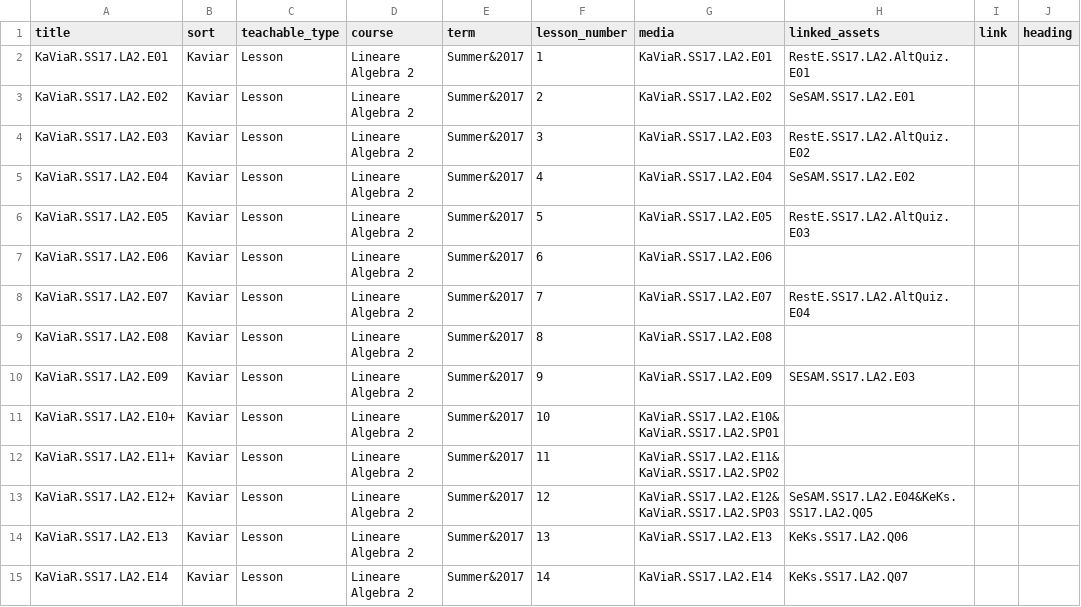
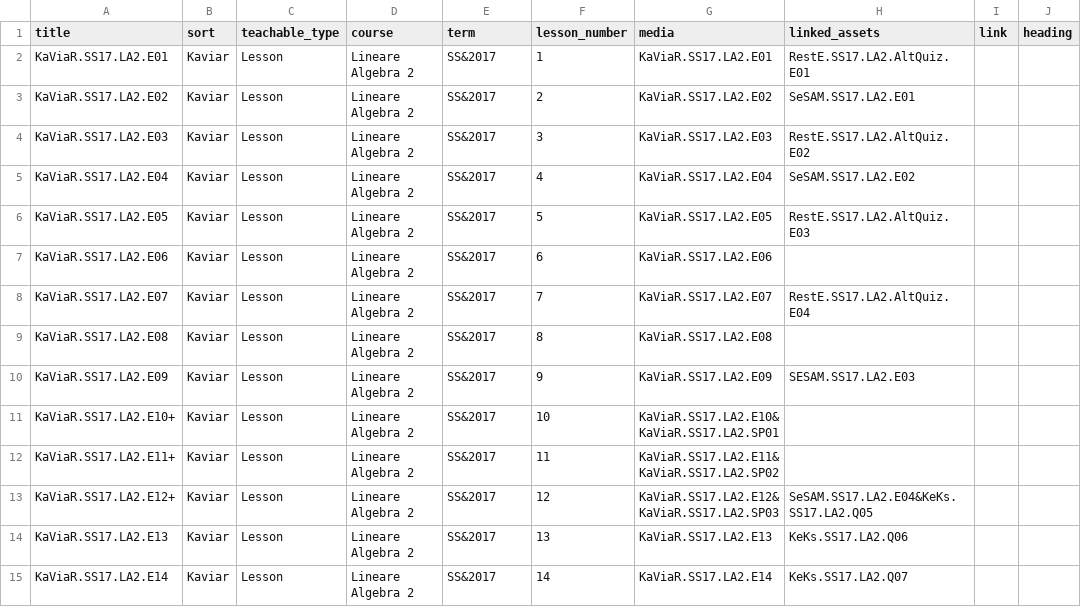
Before and after one commit to MaMpf-HD/mampf, a CSV file: db/csv/assets.csv, drawn as a sheet; only a part is shown; the diff covers the shown part only; the diff names each change by its address in the sheet, - before the commit and + after, or states it on an @@ line.

```diff
--- a/db/csv/assets.csv
+++ b/db/csv/assets.csv
-E2:E15 (term): Summer&2017
+E2:E15 (term): SS&2017
```
Also changed, not shown: 37 edited cells elsewhere in this file, db/csv/lectures.csv, db/csv/lessons.csv, 37 other files.
